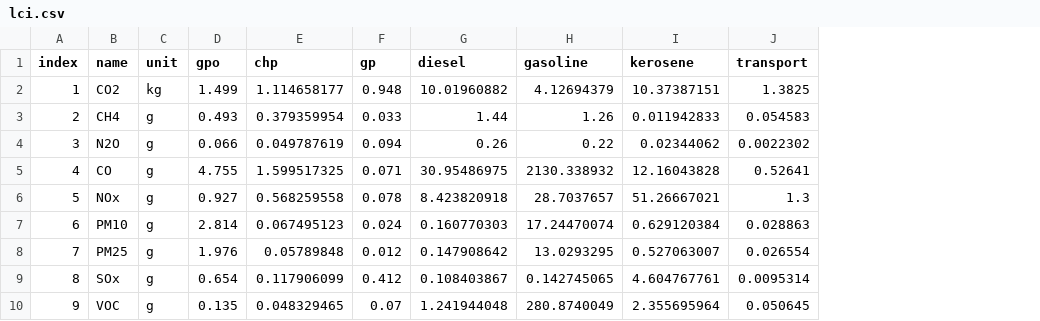
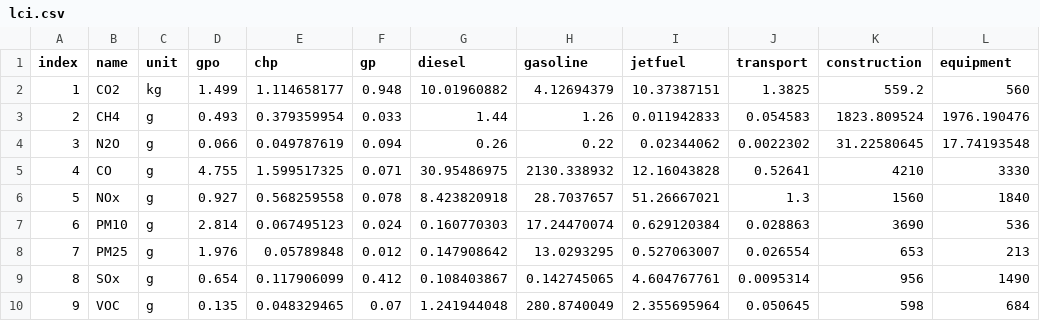
Before and after one commit to ucdavis/LCA, a CSV file: data/lci.csv, drawn as a sheet; the diff names each change by its address in the sheet, - before the commit and + after, or states it on an @@ line.

Commit message:
update data and add new parameters

```diff
--- a/data/lci.csv
+++ b/data/lci.csv
+column K (construction), rows 2-10: 559.2 | 1823.809524 | 31.22580645 | 4210 | 1560 | 3690 | 653 | 956 | 598
+column L (equipment), rows 2-10: 560 | 1976.190476 | 17.74193548 | 3330 | 1840 | 536 | 213 | 1490 | 684
-I1: kerosene
+I1: jetfuel
```
Also changed, not shown: data/traci.csv, 2 other files.
